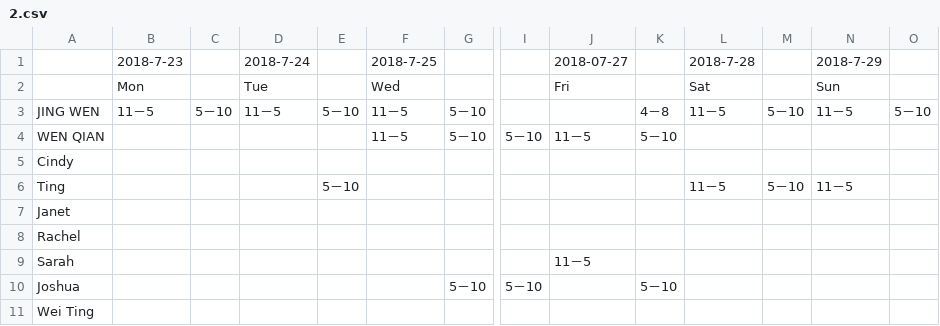
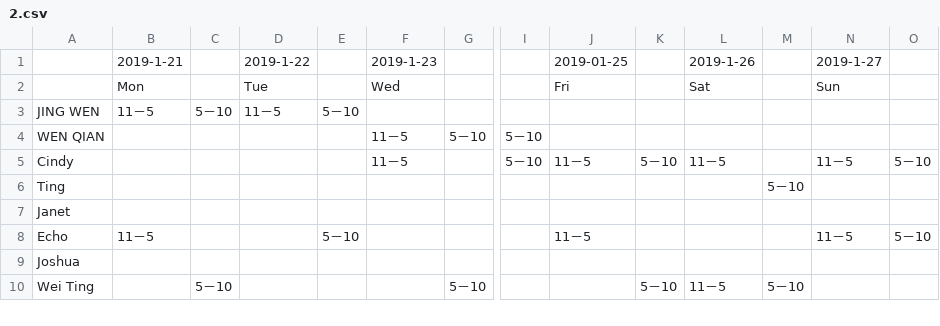
Before and after one commit to CountToFiveXY/SalaryApp, a CSV file: tables/2.csv, drawn as a sheet; only a part is shown, gaps mark what is left out; removed rows and columns are numbered as before the commit, all else as after; rows hold the shown columns only; the diff covers the shown part only; the diff names each change by its address in the sheet, - before the commit and + after, or states it on an @@ line.

```diff
--- a/tables/2.csv
+++ b/tables/2.csv
-row 1:  | 2018-7-23 |  | 2018-7-24 |  | 2018-7-25 |  |  | 2018-07-27 |  | 2018-7-28 |  | 2018-7-29
+row 1:  | 2019-1-21 |  | 2019-1-22 |  | 2019-1-23 |  |  | 2019-01-25 |  | 2019-1-26 |  | 2019-1-27
-F3: 11－5
+F3: (empty)
-G3: 5－10
+G3: (empty)
-K3: 4－8
+K3: (empty)
-L3: 11－5
+L3: (empty)
-M3: 5－10
+M3: (empty)
-N3: 11－5
+N3: (empty)
-O3: 5－10
+O3: (empty)
-J4: 11－5
+J4: (empty)
-K4: 5－10
+K4: (empty)
-F5: (empty)
+F5: 11－5
-I5: (empty)
+I5: 5－10
-J5: (empty)
+J5: 11－5
-K5: (empty)
+K5: 5－10
-L5: (empty)
+L5: 11－5
-N5: (empty)
+N5: 11－5
-O5: (empty)
+O5: 5－10
-E6: 5－10
+E6: (empty)
-L6: 11－5
+L6: (empty)
-N6: 11－5
+N6: (empty)
-row 8: Rachel
-row 9: Sarah |  |  |  |  |  |  |  | 11－5
+row 8: Echo | 11－5 |  |  | 5－10 |  |  |  | 11－5 |  |  |  | 11－5 | 5－10
-G9: 5－10
+G9: (empty)
-I9: 5－10
+I9: (empty)
-K9: 5－10
+K9: (empty)
-C10: (empty)
+C10: 5－10
-G10: (empty)
+G10: 5－10
-K10: (empty)
+K10: 5－10
-L10: (empty)
+L10: 11－5
-M10: (empty)
+M10: 5－10
```
Also changed, not shown: 2 removed rows and 16 edited cells elsewhere in this file, tables/1.csv, tables/3.csv, 4 other files.
